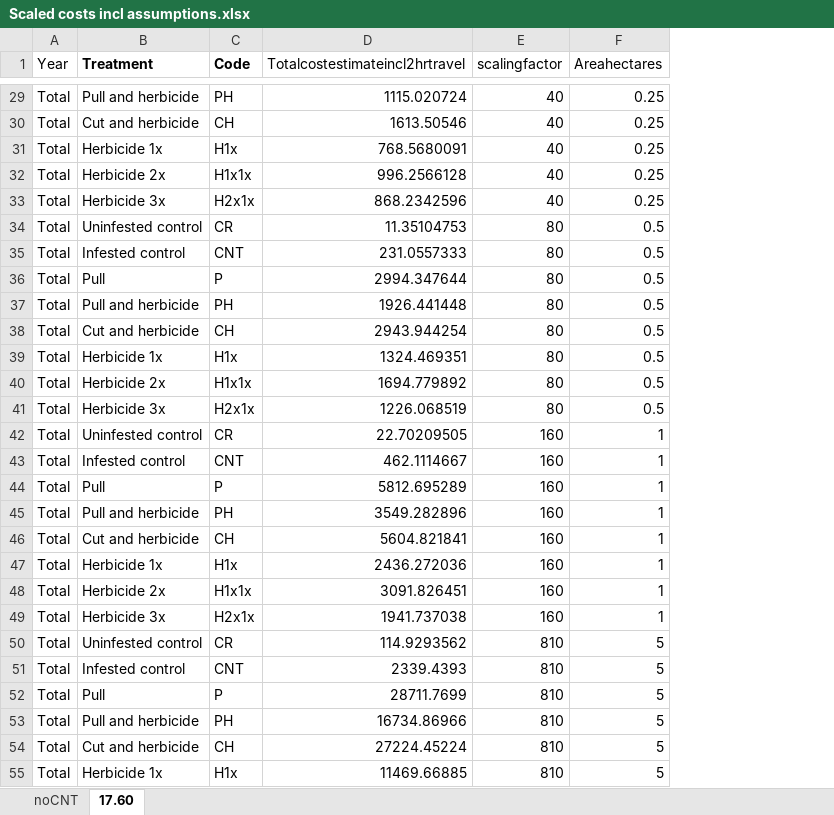
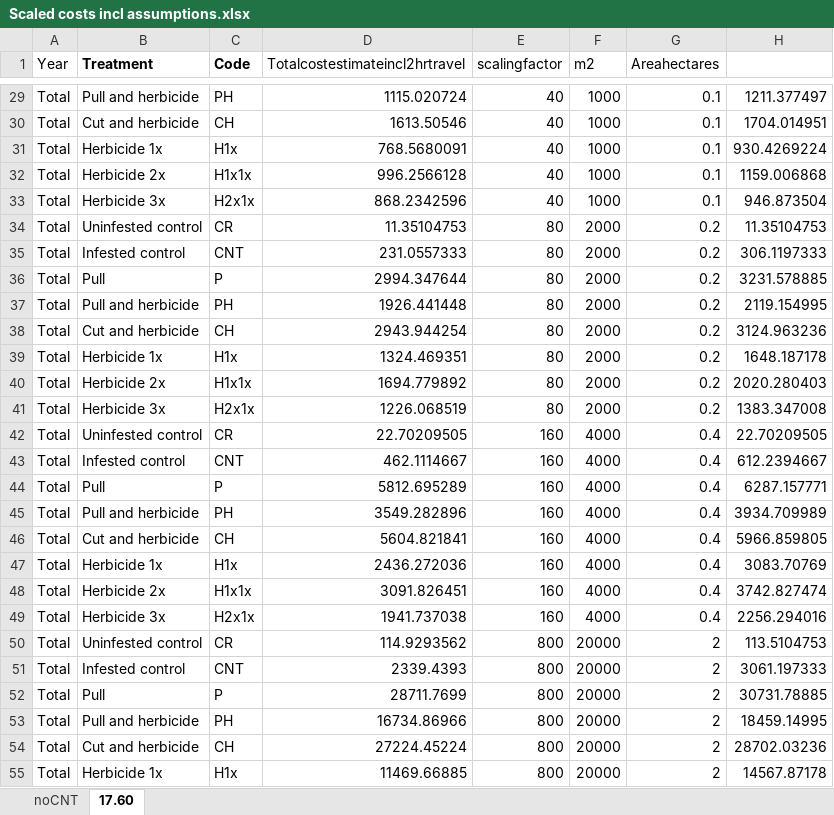
Before and after one commit to HelenIvy/BuffelgrassPublic, an Excel workbook: Data/Scaled costs incl assumptions.xlsx, sheet 17.60, drawn as a sheet; only a part is shown, gaps mark what is left out; values as stored, in another font and other column widths than the file's, no borders; addresses are those after the commit; the diff covers the shown part only; the diff names each change by its address in the sheet, - before the commit and + after, or states it on an @@ line.

```diff
--- a/Data/Scaled costs incl assumptions.xlsx (sheet 17.60)
+++ b/Data/Scaled costs incl assumptions.xlsx (sheet 17.60)
+column F (m2), rows 29-55: 1000 | 1000 | 1000 | 1000 | 1000 | 2000 | 2000 | 2000 | 2000 | 2000 | 2000 | 2000 | 2000 | 4000 | 4000 | 4000 | 4000 | 4000 | 4000 | 4000 | 4000 | 20000 | 20000 | 20000 | 20000 | 20000 | 20000
+column H, rows 29-55: 1211.377497 | 1704.014951 | 930.4269224 | 1159.006868 | 946.873504 | 11.35104753 | 306.1197333 | 3231.578885 | 2119.154995 | 3124.963236 | 1648.187178 | 2020.280403 | 1383.347008 | 22.70209505 | 612.2394667 | 6287.157771 | 3934.709989 | 5966.859805 | 3083.70769 | 3742.827474 | 2256.294016 | 113.5104753 | 3061.197333 | 30731.78885 | 18459.14995 | 28702.03236 | 14567.87178
-G29:G33 (Areahectares): 0.25
+G29:G33 (Areahectares): 0.1
-G34:G41 (Areahectares): 0.5
+G34:G41 (Areahectares): 0.2
-G42:G49 (Areahectares): 1
+G42:G49 (Areahectares): 0.4
-E50:E55 (scalingfactor): 810
+E50:E55 (scalingfactor): 800
-G50:G55 (Areahectares): 5
+G50:G55 (Areahectares): 2
```
Also changed, not shown: 47 edited cells elsewhere in this sheet, sheet noCNT, 12 other files.
